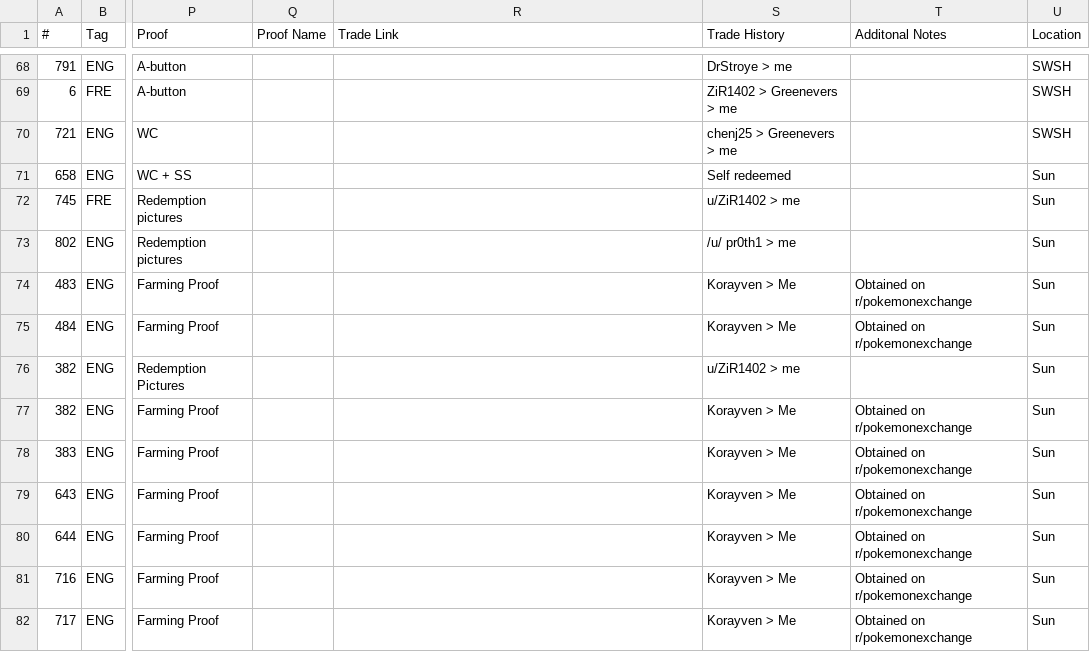
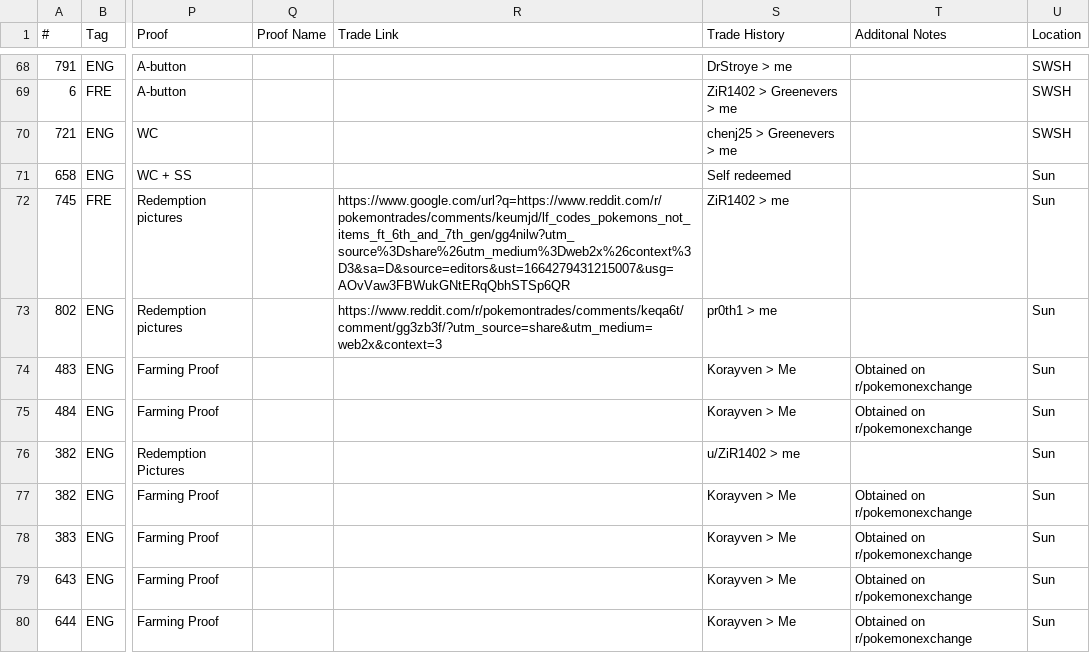
Before and after one commit to ngaisan/ngaisan.github.io, a CSV file: events.csv, drawn as a sheet; only a part is shown, gaps mark what is left out; the shorter side is filled out with more unchanged rows; the diff covers the shown part only; the diff names each change by its address in the sheet, - before the commit and + after, or states it on an @@ line.

Commit message:
trade link test

```diff
--- a/events.csv
+++ b/events.csv
-R72 (Trade Link): (empty)
+R72 (Trade Link): https://www.google.com/url?q=https://www.reddit.com/r/pokemontrades/comments/keumjd/lf_codes_pokemons_not_items_ft_6th_and_7th_gen/gg4nilw?utm_source%3Dshare%26utm_medium%3Dweb2x%26context%3D3&sa=D&source=editors&ust=1664279431215007&usg=AOvVaw3FBWukGNtERqQbhSTSp6QR
-S72 (Trade History): u/ZiR1402 > me
+S72 (Trade History): ZiR1402 > me
-R73 (Trade Link): (empty)
+R73 (Trade Link): https://www.reddit.com/r/pokemontrades/comments/keqa6t/comment/gg3zb3f/?utm_source=share&utm_medium=web2x&context=3
-S73 (Trade History): /u/ pr0th1 > me
+S73 (Trade History): pr0th1 > me
```
Also changed, not shown: 39 edited cells elsewhere in this file.
